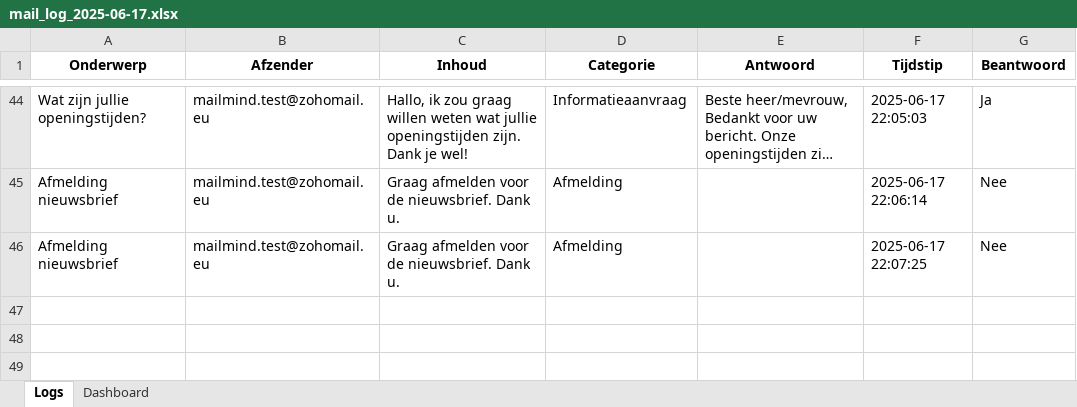
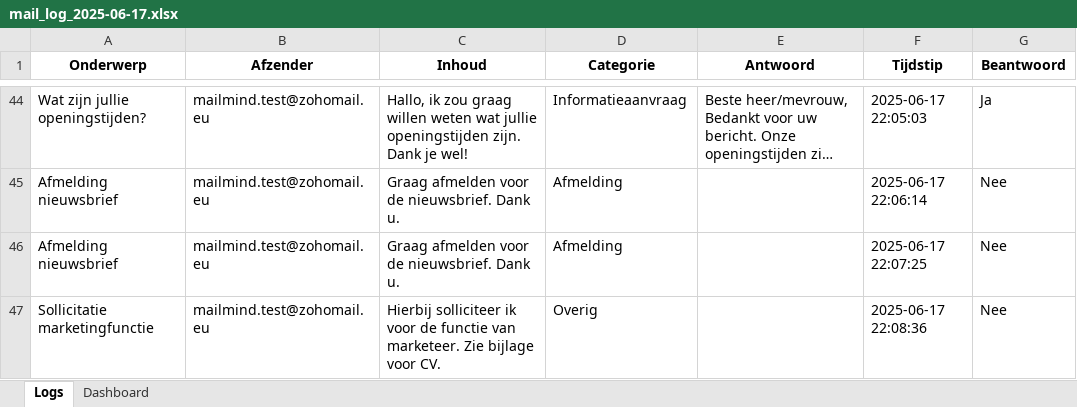
Before and after one commit to MailMind-app/streamlit-dashboard, an Excel workbook: logs/mail_log_2025-06-17.xlsx, sheet Logs, drawn as a sheet; only a part is shown, gaps mark what is left out; long unchanged cells end in …; values as stored, in another font and other column widths than the file's, no borders; conditional formats not drawn; the diff names each change by its address in the sheet, - before the commit and + after, or states it on an @@ line.

Commit message:
Automatische test-sync: 2025-06-17 22:09:18

```diff
--- a/logs/mail_log_2025-06-17.xlsx (sheet Logs)
+++ b/logs/mail_log_2025-06-17.xlsx (sheet Logs)
+row 47: Sollicitatie marketingfunctie | mailmind.test@zohomail.eu | Hierbij solliciteer ik voor de functie van marketeer. Zie bijlage voor CV. | Overig |  | 2025-06-17 22:08:36 | Nee
```
Also changed, not shown: sheet Dashboard.
